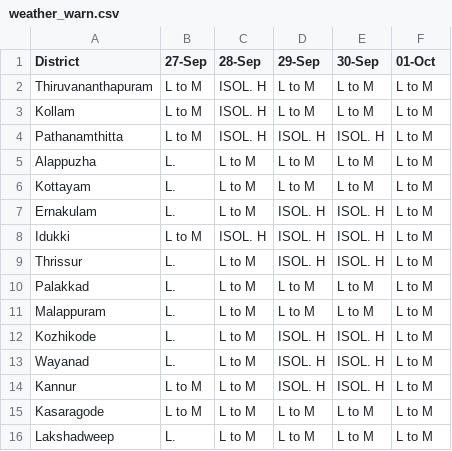
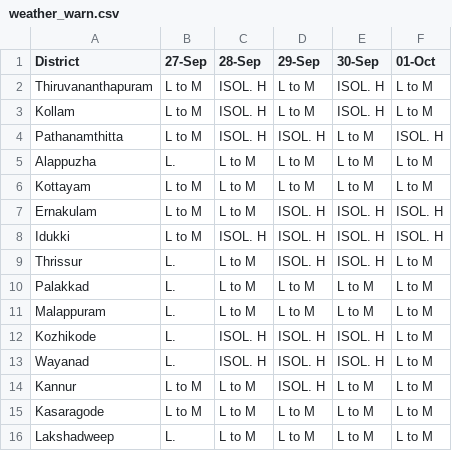
Before and after one commit to arungop/kerala-weather-collector, a CSV file: data/weather_warn.csv, drawn as a sheet.

```diff
--- a/data/weather_warn.csv
+++ b/data/weather_warn.csv
@@ -1,9 +1,9 @@
 District,27-Sep,28-Sep,29-Sep,30-Sep,01-Oct
-Thiruvananthapuram,L to M,ISOL. H,L to M,L to M,L to M
-Kollam,L to M,ISOL. H,L to M,L to M,L to M
-Pathanamthitta,L to M,ISOL. H,ISOL. H,ISOL. H,L to M
+Thiruvananthapuram,L to M,ISOL. H,L to M,ISOL. H,L to M
+Kollam,L to M,ISOL. H,L to M,ISOL. H,L to M
+Pathanamthitta,L to M,ISOL. H,ISOL. H,L to M,ISOL. H
 Alappuzha,L.,L to M,L to M,L to M,L to M
-Kottayam,L.,L to M,L to M,L to M,L to M
-Ernakulam,L.,L to M,ISOL. H,ISOL. H,L to M
-Idukki,L to M,ISOL. H,ISOL. H,ISOL. H,L to M
+Kottayam,L to M,L to M,L to M,L to M,L to M
+Ernakulam,L to M,L to M,ISOL. H,ISOL. H,ISOL. H
+Idukki,L to M,ISOL. H,ISOL. H,ISOL. H,ISOL. H
 Thrissur,L.,L to M,ISOL. H,ISOL. H,L to M
@@ -11,5 +11,5 @@ Palakkad,L.,L to M,L to M,L to M,L to M
 Malappuram,L.,L to M,L to M,L to M,L to M
-Kozhikode,L.,L to M,ISOL. H,ISOL. H,L to M
-Wayanad,L.,L to M,ISOL. H,ISOL. H,L to M
-Kannur,L to M,L to M,ISOL. H,ISOL. H,L to M
+Kozhikode,L.,ISOL. H,ISOL. H,ISOL. H,L to M
+Wayanad,L.,ISOL. H,ISOL. H,ISOL. H,L to M
+Kannur,L to M,L to M,ISOL. H,L to M,L to M
 Kasaragode,L to M,L to M,L to M,L to M,L to M
```
Also changed, not shown: docs/data/weather_warn.csv, 3 other files.
